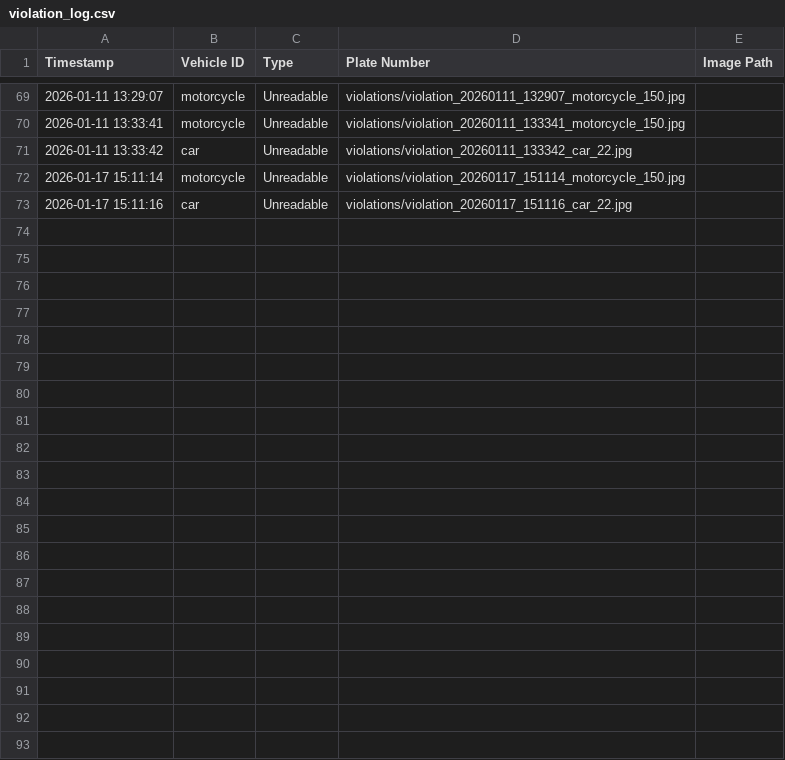
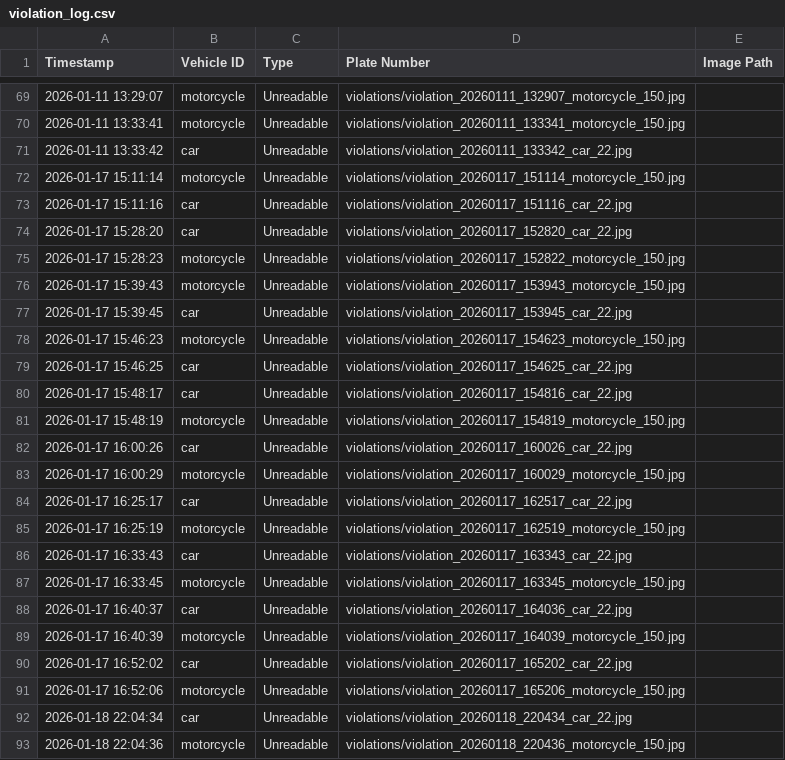
Before and after one commit to Chun-taro/Multicab-Yellow-Box-Zone-Monitoring-System-Using-AI-based-Camera-Detection, a CSV file: static/violations/violation_log.csv, drawn as a sheet; only a part is shown, gaps mark what is left out; the diff names each change by its address in the sheet, - before the commit and + after, or states it on an @@ line.

```diff
--- a/static/violations/violation_log.csv
+++ b/static/violations/violation_log.csv
+row 74: 2026-01-17 15:28:20 | car | Unreadable | violations/violation_20260117_152820_car_22.jpg
+row 75: 2026-01-17 15:28:23 | motorcycle | Unreadable | violations/violation_20260117_152822_motorcycle_150.jpg
+row 76: 2026-01-17 15:39:43 | motorcycle | Unreadable | violations/violation_20260117_153943_motorcycle_150.jpg
+row 77: 2026-01-17 15:39:45 | car | Unreadable | violations/violation_20260117_153945_car_22.jpg
+row 78: 2026-01-17 15:46:23 | motorcycle | Unreadable | violations/violation_20260117_154623_motorcycle_150.jpg
+row 79: 2026-01-17 15:46:25 | car | Unreadable | violations/violation_20260117_154625_car_22.jpg
+row 80: 2026-01-17 15:48:17 | car | Unreadable | violations/violation_20260117_154816_car_22.jpg
+row 81: 2026-01-17 15:48:19 | motorcycle | Unreadable | violations/violation_20260117_154819_motorcycle_150.jpg
+row 82: 2026-01-17 16:00:26 | car | Unreadable | violations/violation_20260117_160026_car_22.jpg
+row 83: 2026-01-17 16:00:29 | motorcycle | Unreadable | violations/violation_20260117_160029_motorcycle_150.jpg
+row 84: 2026-01-17 16:25:17 | car | Unreadable | violations/violation_20260117_162517_car_22.jpg
+row 85: 2026-01-17 16:25:19 | motorcycle | Unreadable | violations/violation_20260117_162519_motorcycle_150.jpg
+row 86: 2026-01-17 16:33:43 | car | Unreadable | violations/violation_20260117_163343_car_22.jpg
+row 87: 2026-01-17 16:33:45 | motorcycle | Unreadable | violations/violation_20260117_163345_motorcycle_150.jpg
+row 88: 2026-01-17 16:40:37 | car | Unreadable | violations/violation_20260117_164036_car_22.jpg
+row 89: 2026-01-17 16:40:39 | motorcycle | Unreadable | violations/violation_20260117_164039_motorcycle_150.jpg
+row 90: 2026-01-17 16:52:02 | car | Unreadable | violations/violation_20260117_165202_car_22.jpg
+row 91: 2026-01-17 16:52:06 | motorcycle | Unreadable | violations/violation_20260117_165206_motorcycle_150.jpg
+row 92: 2026-01-18 22:04:34 | car | Unreadable | violations/violation_20260118_220434_car_22.jpg
+row 93: 2026-01-18 22:04:36 | motorcycle | Unreadable | violations/violation_20260118_220436_motorcycle_150.jpg
```
Also changed, not shown: 33 other files.
